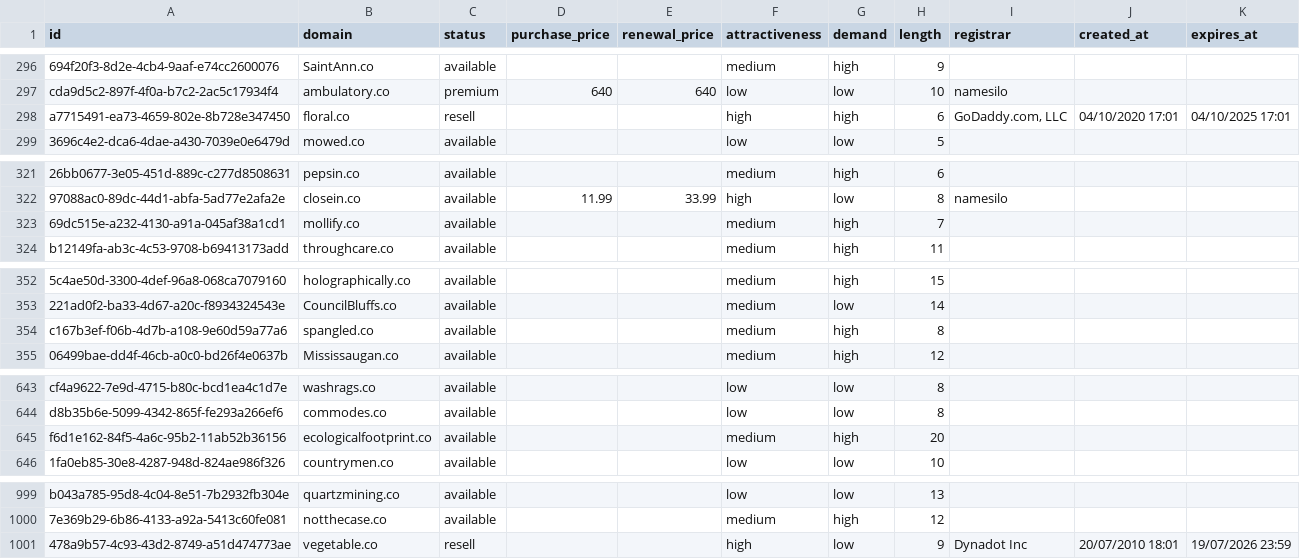
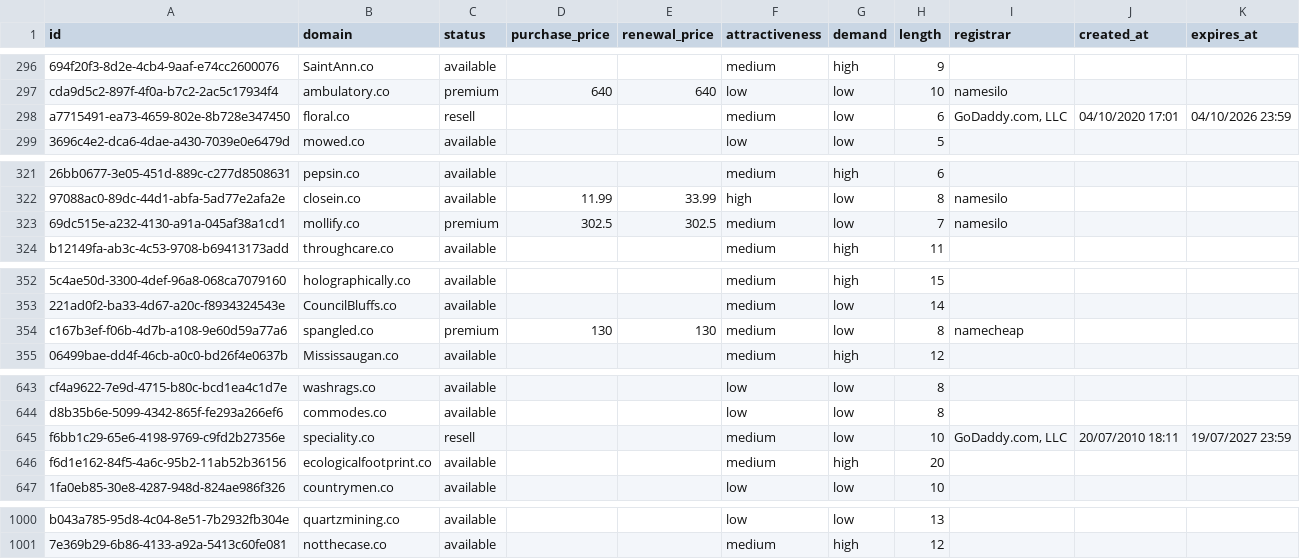
Before and after one commit to UniqueDomains/co-oneword-domains, a CSV file: co.csv, drawn as a sheet; only a part is shown, gaps mark what is left out; removed rows and columns are numbered as before the commit, all else as after; the diff names each change by its address in the sheet, - before the commit and + after, or states it on an @@ line.

Commit message:
Domains update

```diff
--- a/co.csv
+++ b/co.csv
-F298 (attractiveness): high
+F298 (attractiveness): medium
-G298 (demand): high
+G298 (demand): low
-K298 (expires_at): 04/10/2025 17:01
+K298 (expires_at): 04/10/2026 23:59
-C323 (status): available
+C323 (status): premium
-D323 (purchase_price): (empty)
+D323 (purchase_price): 302.5
-E323 (renewal_price): (empty)
+E323 (renewal_price): 302.5
-G323 (demand): high
+G323 (demand): low
-I323 (registrar): (empty)
+I323 (registrar): namesilo
-C354 (status): available
+C354 (status): premium
-D354 (purchase_price): (empty)
+D354 (purchase_price): 130
-E354 (renewal_price): (empty)
+E354 (renewal_price): 130
-G354 (demand): high
+G354 (demand): low
-I354 (registrar): (empty)
+I354 (registrar): namecheap
+row 645: f6bb1c29-65e6-4198-9769-c9fd2b27356e | speciality.co | resell |  |  | medium | low | 10 | GoDaddy.com, LLC | 20/07/2010 18:11 | 19/07/2027 23:59
-row 1001: 478a9b57-4c93-43d2-8749-a51d474773ae | vegetable.co | resell |  |  | high | low | 9 | Dynadot Inc | 20/07/2010 18:01 | 19/07/2026 23:59
```
Also changed, not shown: 4 other files.
